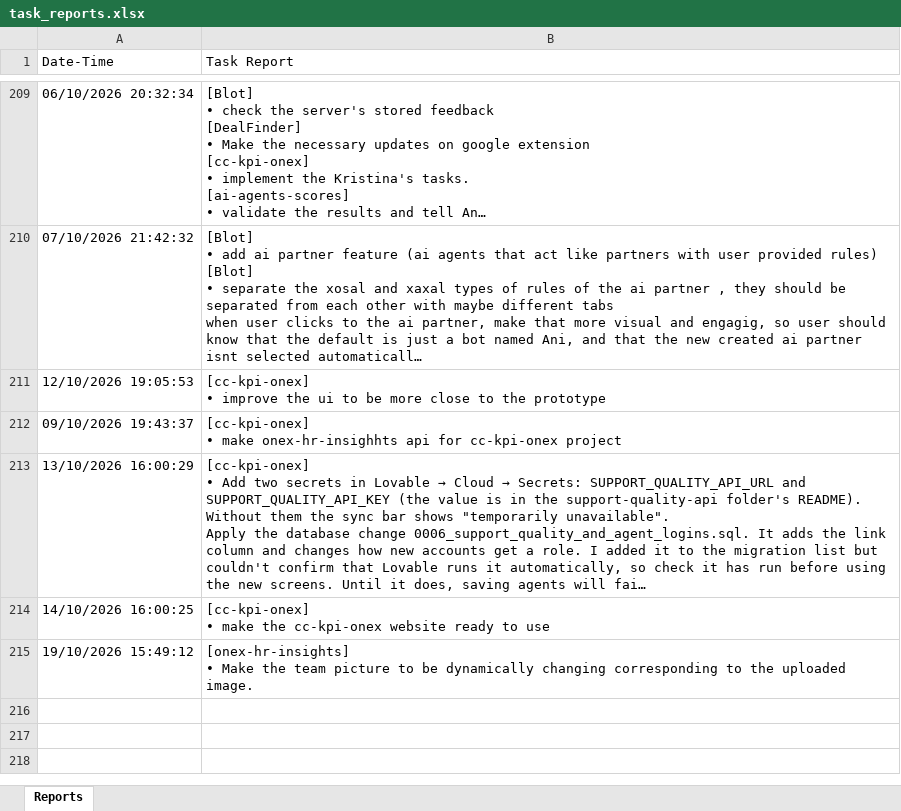
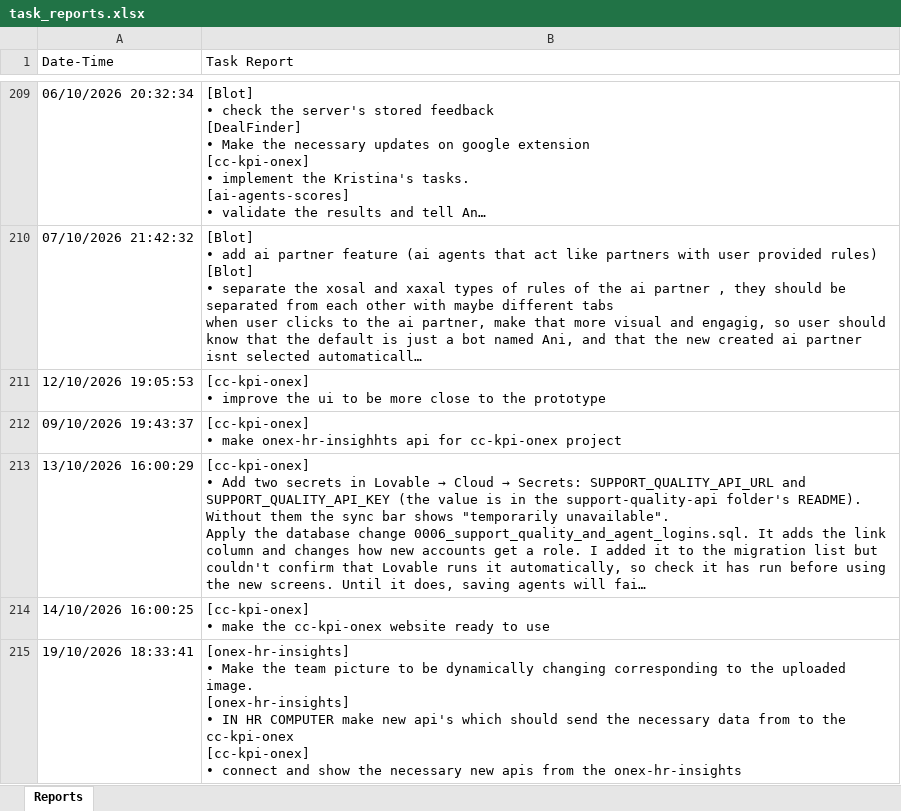
Before and after one commit to semyonsw/task_reporter, an Excel workbook: task_reports.xlsx, sheet Reports, drawn as a sheet; only a part is shown, gaps mark what is left out; long unchanged cells end in …; values as stored, in another font and other column widths than the file's, no borders; ↵ is a line break in a cell; the diff names each change by its address in the sheet, - before the commit and + after, or states it on an @@ line.

Commit message:
live update of tasks

```diff
--- a/task_reports.xlsx (sheet Reports)
+++ b/task_reports.xlsx (sheet Reports)
-A215 (Date-Time): 19/10/2026 15:49:12
+A215 (Date-Time): 19/10/2026 18:33:41
-B215 (Task Report): …uploaded image.
+B215 (Task Report): …uploaded image. ↵ [onex-hr-insights] ↵ • IN HR COMPUTER make new api's which should send the necessary data from to the cc-kpi-onex ↵ [cc-kpi-onex] ↵ • connect and show the necessary new apis from the onex-hr-insights
```
Also changed, not shown: 1 other file.
